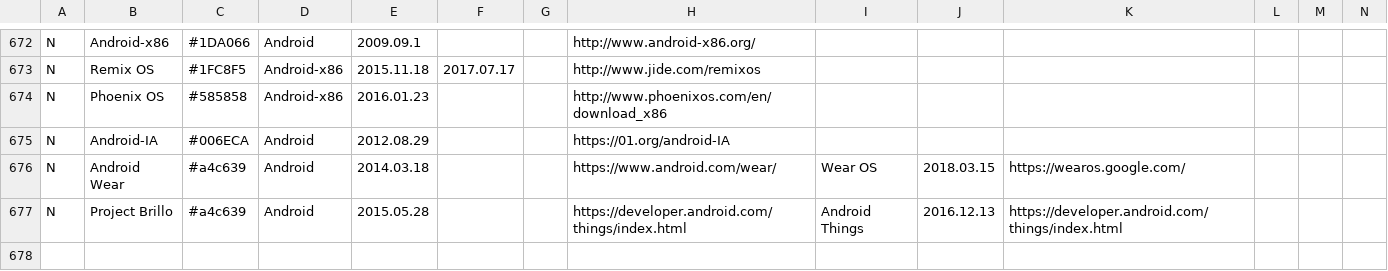
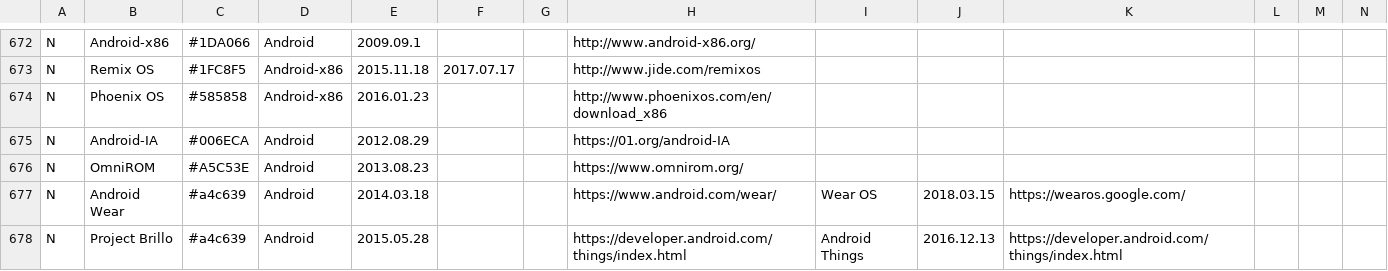
Before and after one commit to FabioLolix/LinuxTimeline, a CSV file: gldt.csv, drawn as a sheet; only a part is shown, gaps mark what is left out; the shorter side is filled out with more unchanged rows; rows hold the shown columns only; the diff names each change by its address in the sheet, - before the commit and + after, or states it on an @@ line.

Commit message:
Added OmniROM

```diff
--- a/gldt.csv
+++ b/gldt.csv
+row 676: N | OmniROM | #A5C53E | Android | 2013.08.23 |  |  | https://www.omnirom.org/
```
Also changed, not shown: 1 other file.
